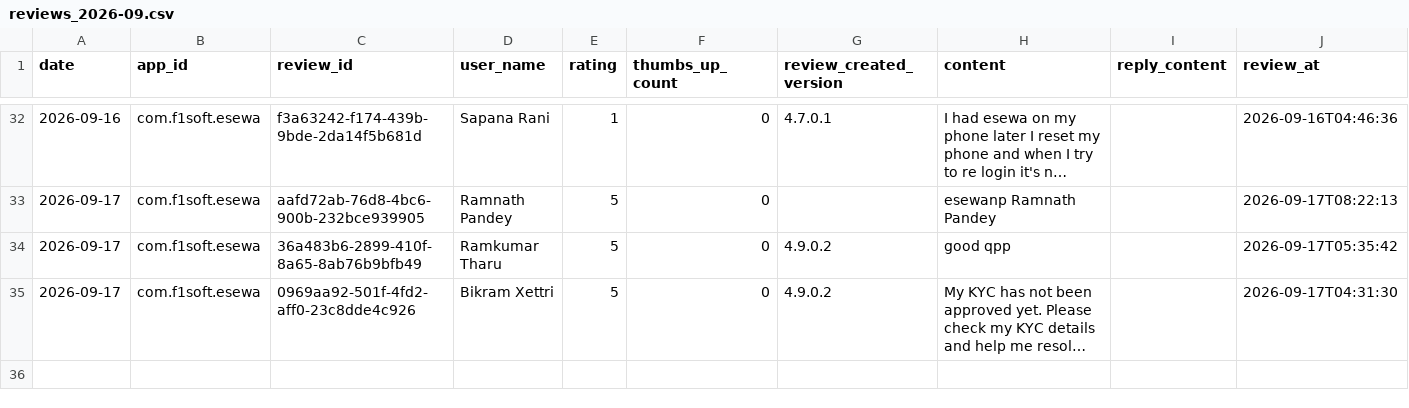
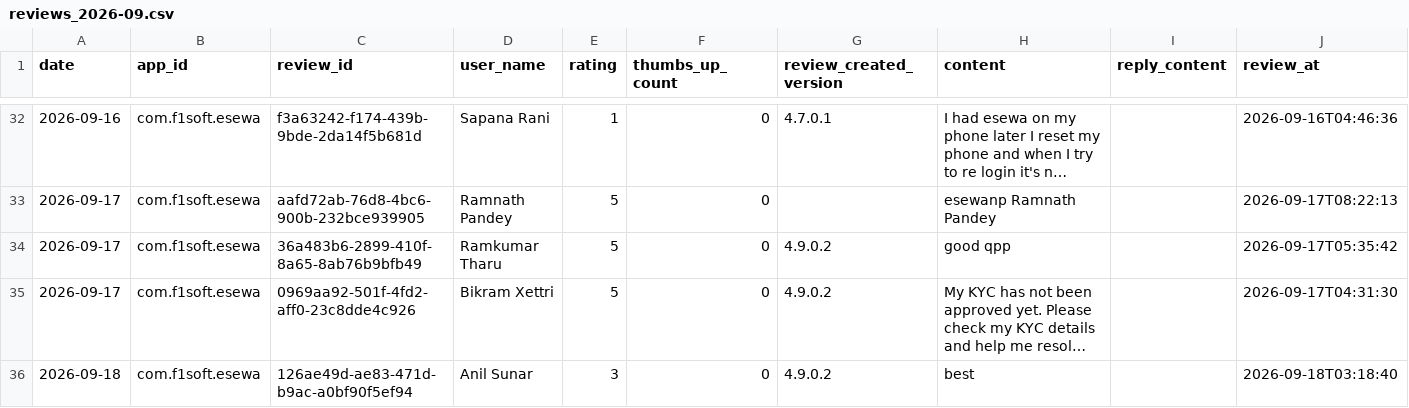
Before and after one commit to g10drasingh/App-Install-Tracker, a CSV file: data/reviews_2026-09.csv, drawn as a sheet; only a part is shown, gaps mark what is left out; long unchanged cells end in …; the diff names each change by its address in the sheet, - before the commit and + after, or states it on an @@ line.

```diff
--- a/data/reviews_2026-09.csv
+++ b/data/reviews_2026-09.csv
+row 36: 2026-09-18 | com.f1soft.esewa | 126ae49d-ae83-471d-b9ac-a0bf90f5ef94 | Anil Sunar | 3 | 0 | 4.9.0.2 | best |  | 2026-09-18T03:18:40
```
Also changed, not shown: data/app_installs.csv.
